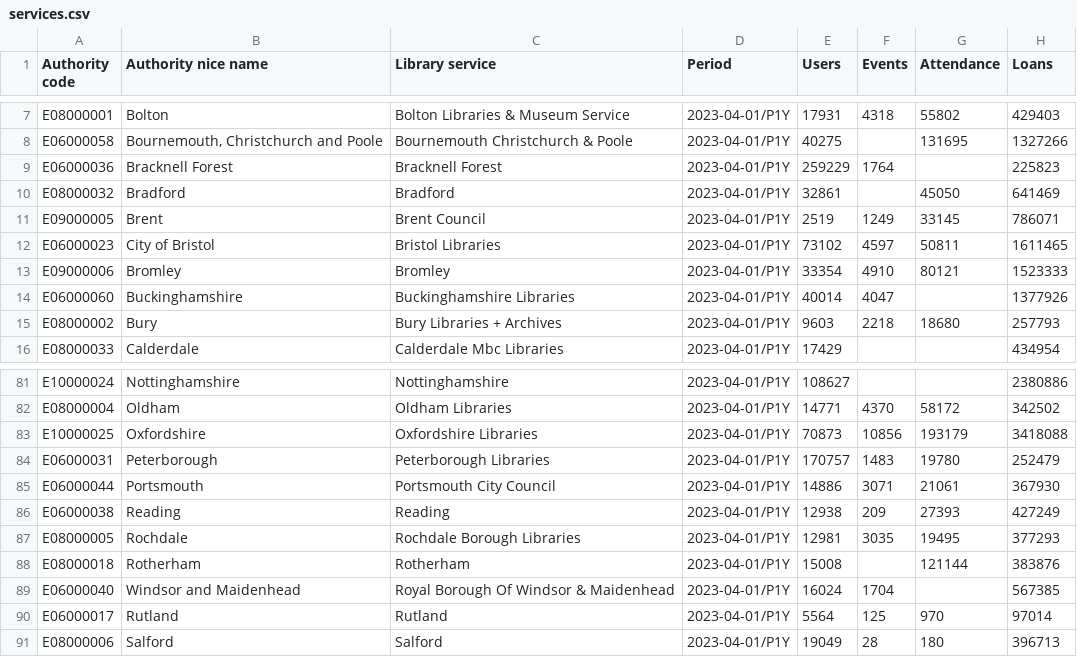
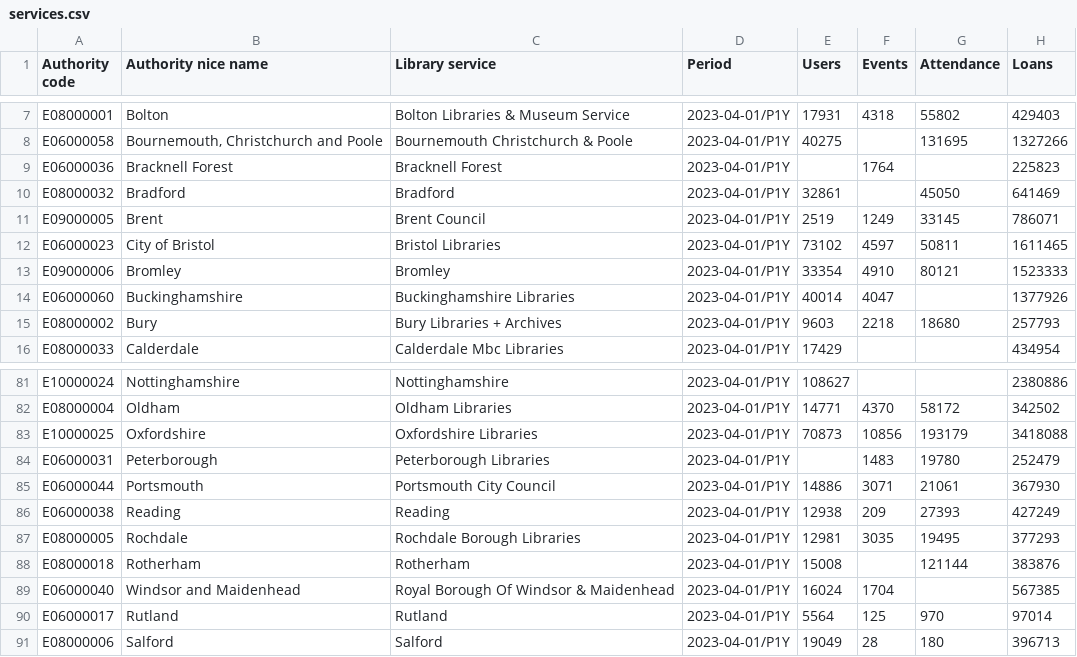
Before and after one commit to LibrariesHacked/public-libraries-activity-dataset, a CSV file: data/services.csv, drawn as a sheet; only a part is shown, gaps mark what is left out; the diff names each change by its address in the sheet, - before the commit and + after, or states it on an @@ line.

```diff
--- a/data/services.csv
+++ b/data/services.csv
-E9 (Users): 259229
+E9 (Users): (empty)
-E84 (Users): 170757
+E84 (Users): (empty)
```
Also changed, not shown: 22 other files.
